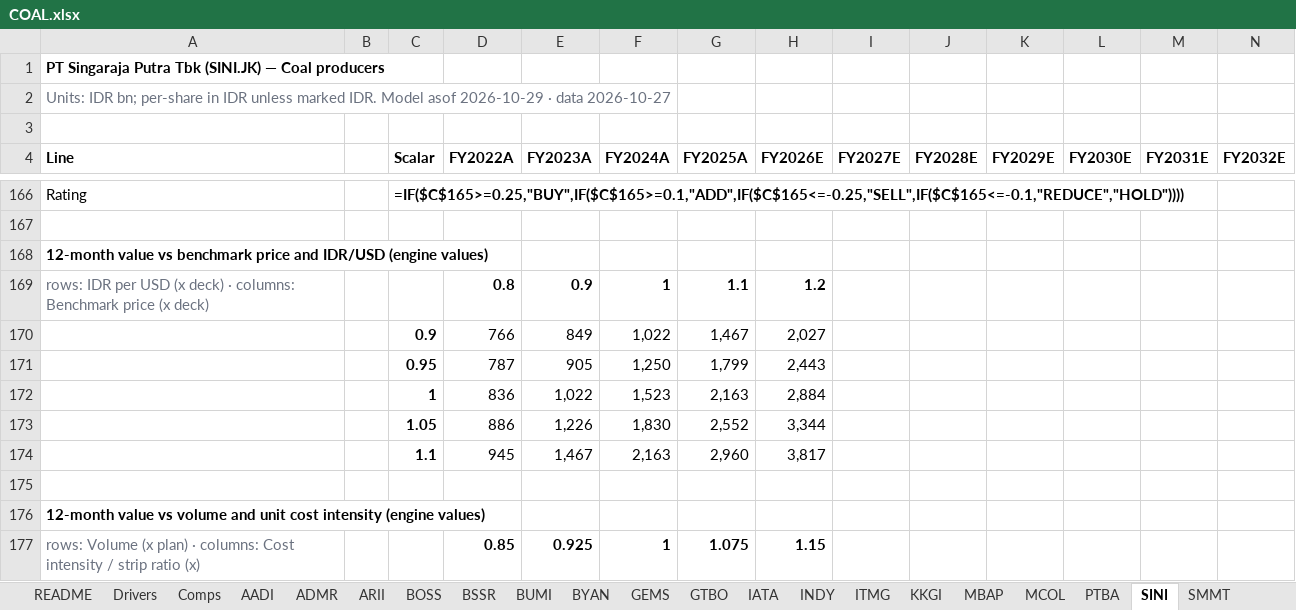
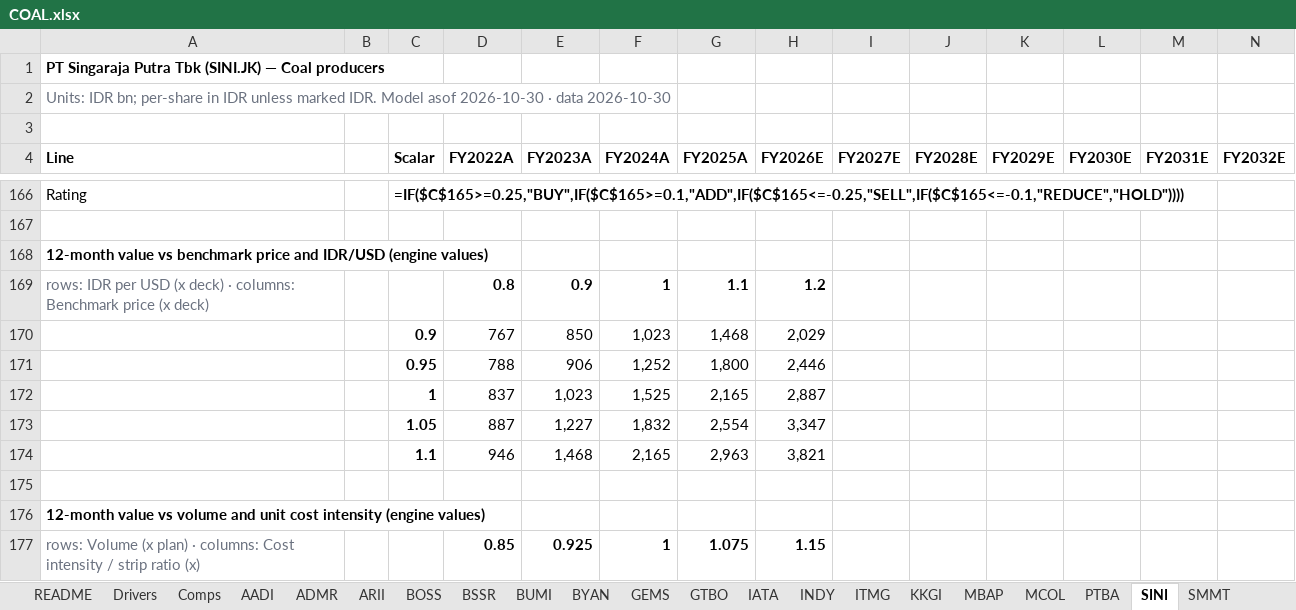
Before and after one commit to snipekick/sixsouth-dashboard, an Excel workbook: models/COAL.xlsx, sheet SINI, drawn as a sheet; only a part is shown, gaps mark what is left out; values as stored, in another font and other column widths than the file's, no borders; formulas without a stored value are shown as written; removed rows and columns are numbered as before the commit, all else as after; rows hold the shown columns only; the diff covers the shown part only; the diff names each change by its address in the sheet, - before the commit and + after, or states it on an @@ line.

```diff
--- a/models/COAL.xlsx (sheet SINI)
+++ b/models/COAL.xlsx (sheet SINI)
-A2 (Line): …Model asof 2026-10-29 · data 2026-10-27
+A2 (Line): …Model asof 2026-10-30 · data 2026-10-30
-row 170:  |  | 0.9 | 766 | 849 | 1,022 | 1,467 | 2,027
-row 171:  |  | 0.95 | 787 | 905 | 1,250 | 1,799 | 2,443
-row 172:  |  | 1 | 836 | 1,022 | 1,523 | 2,163 | 2,884
-row 173:  |  | 1.05 | 886 | 1,226 | 1,830 | 2,552 | 3,344
-row 174:  |  | 1.1 | 945 | 1,467 | 2,163 | 2,960 | 3,817
+row 170:  |  | 0.9 | 767 | 850 | 1,023 | 1,468 | 2,029
+row 171:  |  | 0.95 | 788 | 906 | 1,252 | 1,800 | 2,446
+row 172:  |  | 1 | 837 | 1,023 | 1,525 | 2,165 | 2,887
+row 173:  |  | 1.05 | 887 | 1,227 | 1,832 | 2,554 | 3,347
+row 174:  |  | 1.1 | 946 | 1,468 | 2,165 | 2,963 | 3,821
```
Also changed, not shown: 5 added rows, 5 removed rows and 34 edited cells elsewhere in this sheet, sheet BYAN, sheet ADMR, sheet ITMG, sheet AADI, sheet GEMS, sheet MCOL, 14 more sheets, models/CHEMICALS.xlsx, models/CONGLOMERATES.xlsx, 30 other files.
